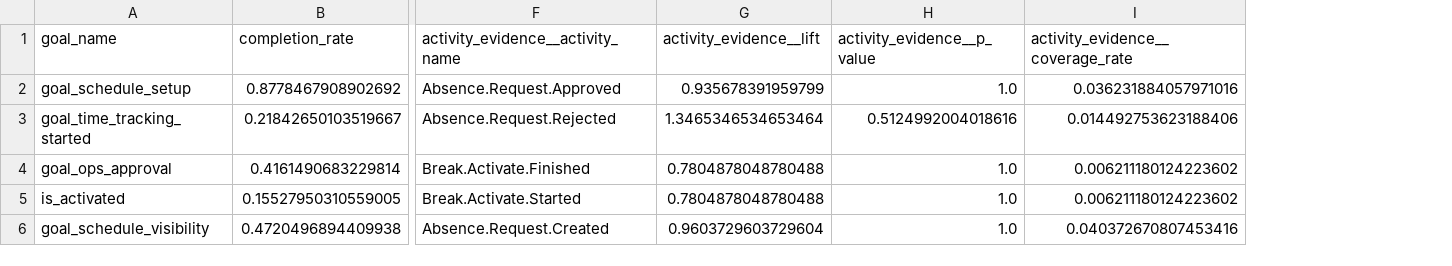
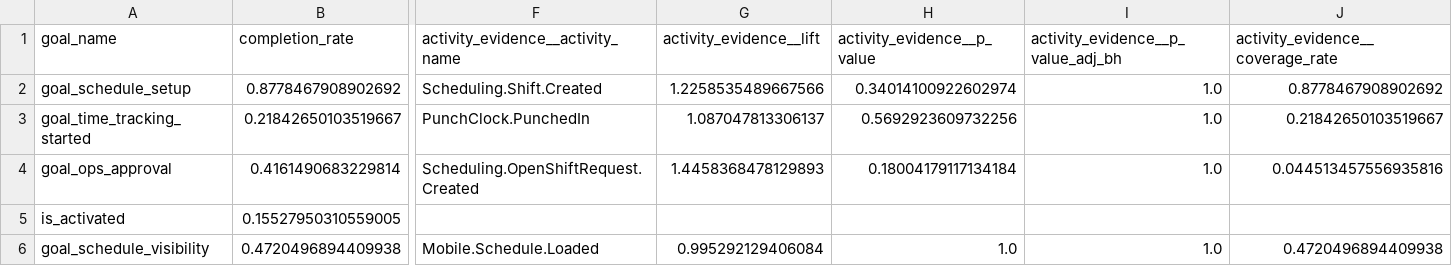
Before and after one commit to Petrepanntech/Splendour-Analytics, a CSV file: outputs/tables/goal_summary.csv, drawn as a sheet; only a part is shown, gaps mark what is left out; addresses are those after the commit; the diff names each change by its address in the sheet, - before the commit and + after, or states it on an @@ line.

```diff
--- a/outputs/tables/goal_summary.csv
+++ b/outputs/tables/goal_summary.csv
+column I, rows 1-6: activity_evidence__p_value_adj_bh | 1.0 | 1.0 | 1.0 |  | 1.0
-F2 (activity_evidence__activity_name): Absence.Request.Approved
+F2 (activity_evidence__activity_name): Scheduling.Shift.Created
-G2 (activity_evidence__lift): 0.935678391959799
+G2 (activity_evidence__lift): 1.2258535489667566
-H2 (activity_evidence__p_value): 1.0
+H2 (activity_evidence__p_value): 0.34014100922602974
-J2 (activity_evidence__coverage_rate): 0.036231884057971016
+J2 (activity_evidence__coverage_rate): 0.8778467908902692
-F3 (activity_evidence__activity_name): Absence.Request.Rejected
+F3 (activity_evidence__activity_name): PunchClock.PunchedIn
-G3 (activity_evidence__lift): 1.3465346534653464
+G3 (activity_evidence__lift): 1.087047813306137
-H3 (activity_evidence__p_value): 0.5124992004018616
+H3 (activity_evidence__p_value): 0.5692923609732256
-J3 (activity_evidence__coverage_rate): 0.014492753623188406
+J3 (activity_evidence__coverage_rate): 0.21842650103519667
-F4 (activity_evidence__activity_name): Break.Activate.Finished
+F4 (activity_evidence__activity_name): Scheduling.OpenShiftRequest.Created
-G4 (activity_evidence__lift): 0.7804878048780488
+G4 (activity_evidence__lift): 1.4458368478129893
-H4 (activity_evidence__p_value): 1.0
+H4 (activity_evidence__p_value): 0.18004179117134184
-J4 (activity_evidence__coverage_rate): 0.006211180124223602
+J4 (activity_evidence__coverage_rate): 0.044513457556935816
-F5 (activity_evidence__activity_name): Break.Activate.Started
+F5 (activity_evidence__activity_name): (empty)
-G5 (activity_evidence__lift): 0.7804878048780488
+G5 (activity_evidence__lift): (empty)
-H5 (activity_evidence__p_value): 1.0
+H5 (activity_evidence__p_value): (empty)
-J5 (activity_evidence__coverage_rate): 0.006211180124223602
+J5 (activity_evidence__coverage_rate): (empty)
-F6 (activity_evidence__activity_name): Absence.Request.Created
+F6 (activity_evidence__activity_name): Mobile.Schedule.Loaded
-G6 (activity_evidence__lift): 0.9603729603729604
+G6 (activity_evidence__lift): 0.995292129406084
-J6 (activity_evidence__coverage_rate): 0.040372670807453416
+J6 (activity_evidence__coverage_rate): 0.4720496894409938
```
Also changed, not shown: outputs/tables/conversion_driver_activity_stats.csv, outputs/tables/trial_day_activity_rate.csv, 11 other files.
